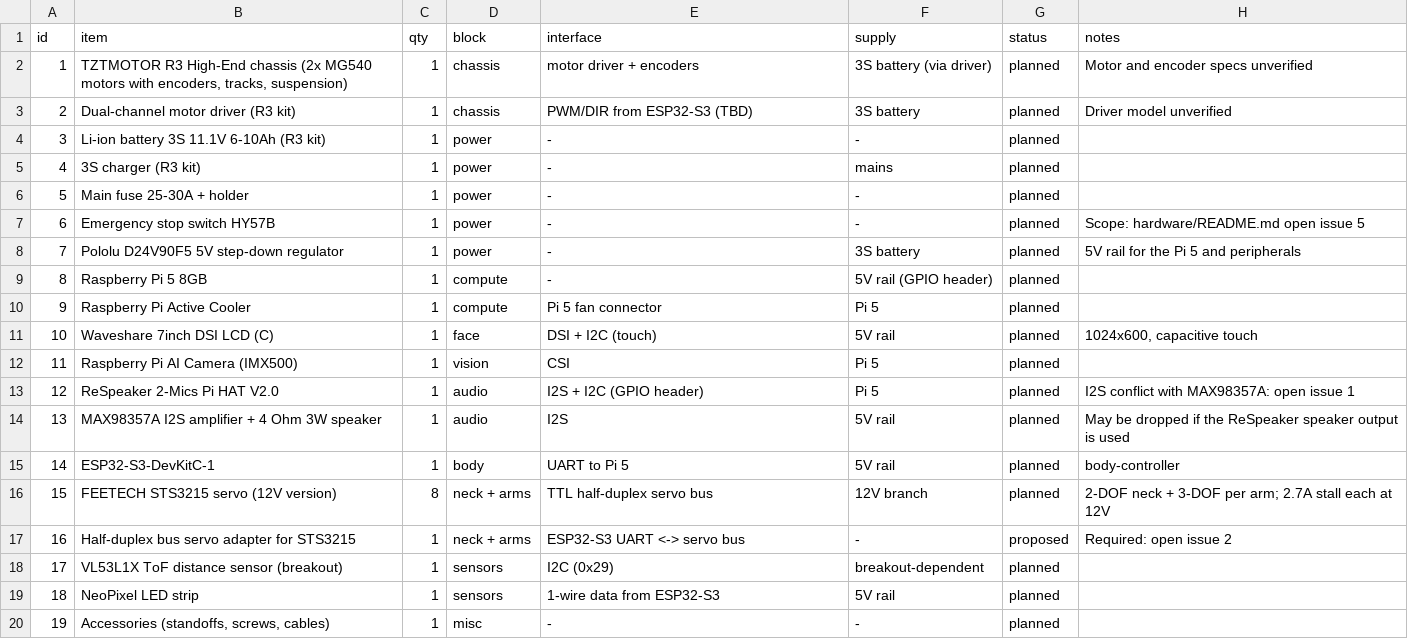
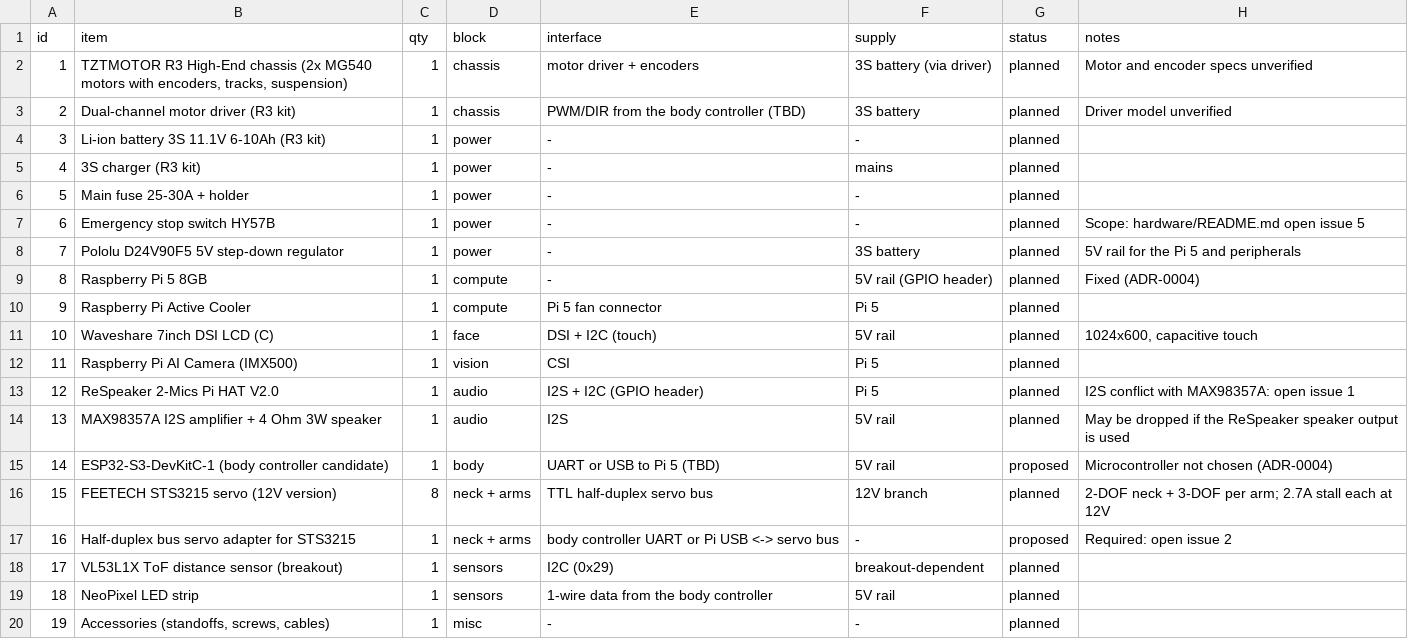
Before and after one commit to trungnguyen278/AI-robot, a CSV file: hardware/bom.csv, drawn as a sheet.

```diff
--- a/hardware/bom.csv
+++ b/hardware/bom.csv
@@ -2,3 +2,3 @@ id,item,qty,block,interface,supply,status,notes
 1,"TZTMOTOR R3 High-End chassis (2x MG540 motors with encoders, tracks, suspension)",1,chassis,motor driver + encoders,3S battery (via driver),planned,Motor and encoder specs unverified
-2,Dual-channel motor driver (R3 kit),1,chassis,PWM/DIR from ESP32-S3 (TBD),3S battery,planned,Driver model unverified
+2,Dual-channel motor driver (R3 kit),1,chassis,PWM/DIR from the body controller (TBD),3S battery,planned,Driver model unverified
 3,Li-ion battery 3S 11.1V 6-10Ah (R3 kit),1,power,-,-,planned,
@@ -8,3 +8,3 @@ id,item,qty,block,interface,supply,status,notes
 7,Pololu D24V90F5 5V step-down regulator,1,power,-,3S battery,planned,5V rail for the Pi 5 and peripherals
-8,Raspberry Pi 5 8GB,1,compute,-,5V rail (GPIO header),planned,
+8,Raspberry Pi 5 8GB,1,compute,-,5V rail (GPIO header),planned,Fixed (ADR-0004)
 9,Raspberry Pi Active Cooler,1,compute,Pi 5 fan connector,Pi 5,planned,
@@ -14,7 +14,7 @@ id,item,qty,block,interface,supply,status,notes
 13,MAX98357A I2S amplifier + 4 Ohm 3W speaker,1,audio,I2S,5V rail,planned,May be dropped if the ReSpeaker speaker output is used
-14,ESP32-S3-DevKitC-1,1,body,UART to Pi 5,5V rail,planned,body-controller
+14,ESP32-S3-DevKitC-1 (body controller candidate),1,body,UART or USB to Pi 5 (TBD),5V rail,proposed,Microcontroller not chosen (ADR-0004)
 15,FEETECH STS3215 servo (12V version),8,neck + arms,TTL half-duplex servo bus,12V branch,planned,"2-DOF neck + 3-DOF per arm; 2.7A stall each at 12V"
-16,Half-duplex bus servo adapter for STS3215,1,neck + arms,ESP32-S3 UART <-> servo bus,-,proposed,Required: open issue 2
+16,Half-duplex bus servo adapter for STS3215,1,neck + arms,body controller UART or Pi USB <-> servo bus,-,proposed,Required: open issue 2
 17,VL53L1X ToF distance sensor (breakout),1,sensors,I2C (0x29),breakout-dependent,planned,
-18,NeoPixel LED strip,1,sensors,1-wire data from ESP32-S3,5V rail,planned,
+18,NeoPixel LED strip,1,sensors,1-wire data from the body controller,5V rail,planned,
 19,"Accessories (standoffs, screws, cables)",1,misc,-,-,planned,
```
Also changed, not shown: 29 other files.
